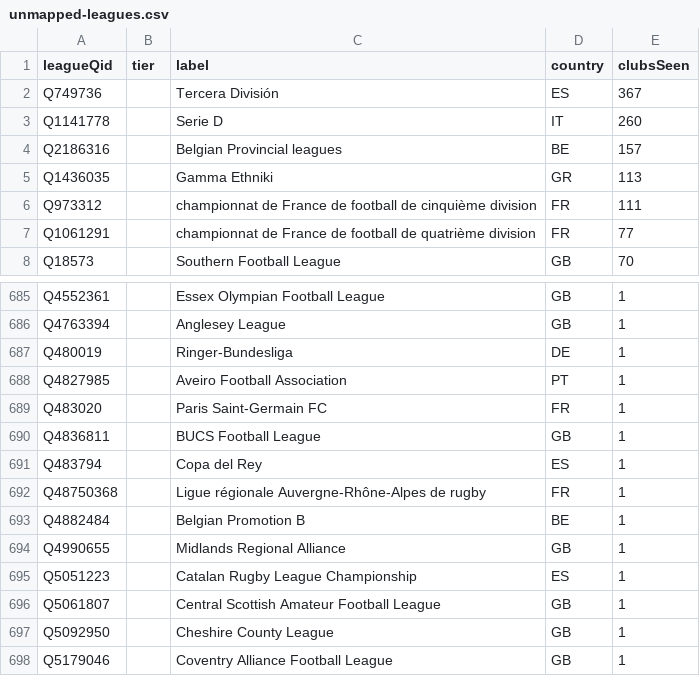
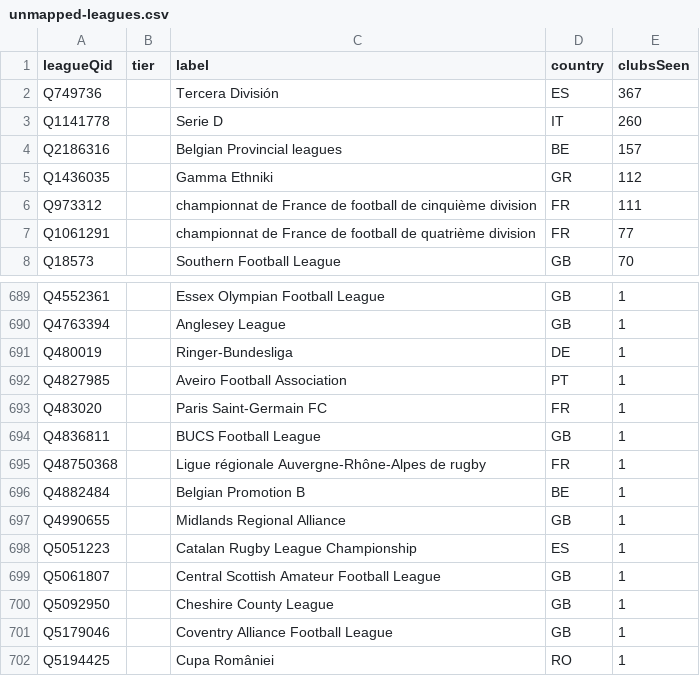
Before and after one commit to AlexGrozavul/Football, a CSV file: data/clubs/unmapped-leagues.csv, drawn as a sheet; only a part is shown, gaps mark what is left out; the shorter side is filled out with more unchanged rows; the diff covers the shown part only.

```diff
--- a/data/clubs/unmapped-leagues.csv
+++ b/data/clubs/unmapped-leagues.csv
@@ -4,3 +4,3 @@ Q1141778,,Serie D,IT,260
 Q2186316,,Belgian Provincial leagues,BE,157
-Q1436035,,Gamma Ethniki,GR,113
+Q1436035,,Gamma Ethniki,GR,112
 Q973312,,championnat de France de football de cinquième division,FR,111
@@ -690,3 +694,2 @@ Q483020,,Paris Saint-Germain FC,FR,1
 Q4836811,,BUCS Football League,GB,1
-Q483794,,Copa del Rey,ES,1
 Q48750368,,Ligue régionale Auvergne-Rhône-Alpes de rugby,FR,1
```
Also changed, not shown: 5 added rows and 1 removed row elsewhere in this file, 3 other files.
